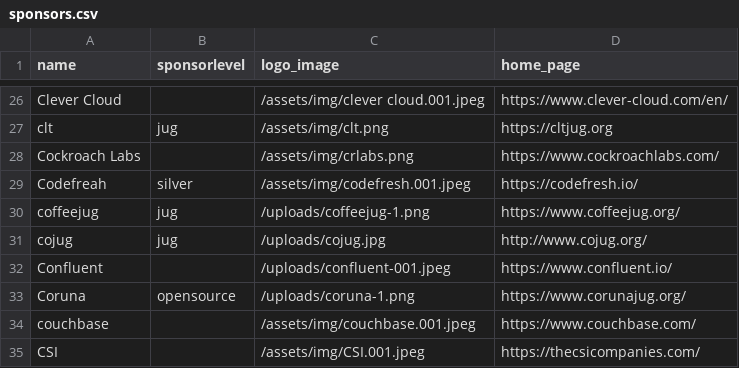
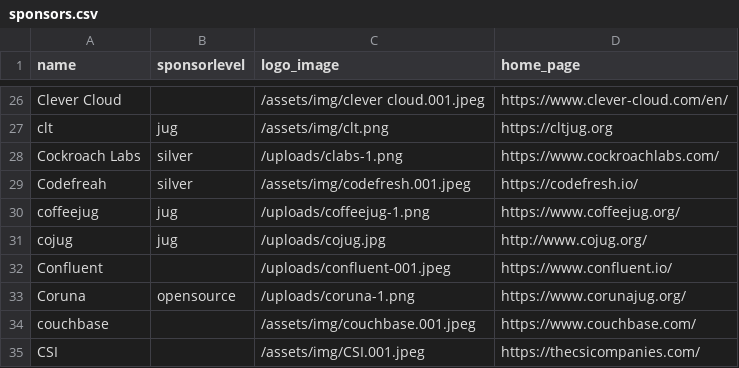
Before and after one commit to devnexus/devnexus-site, a CSV file: _data/sponsors.csv, drawn as a sheet; only a part is shown, gaps mark what is left out.

```diff
--- a/_data/sponsors.csv
+++ b/_data/sponsors.csv
@@ -27,3 +27,3 @@ Clever Cloud,,/assets/img/clever cloud.001.jpeg,https://www.clever-cloud.com/en/
 clt,jug,/assets/img/clt.png,https://cltjug.org
-Cockroach Labs,,/assets/img/crlabs.png,https://www.cockroachlabs.com/
+Cockroach Labs,silver,/uploads/clabs-1.png,https://www.cockroachlabs.com/
 Codefreah,silver,/assets/img/codefresh.001.jpeg,https://codefresh.io/
```
Also changed, not shown: 1 other file.
